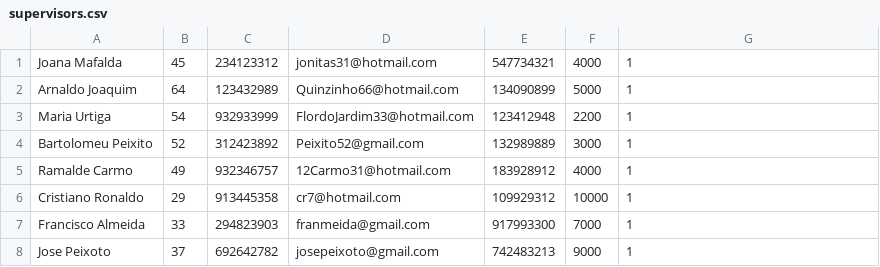
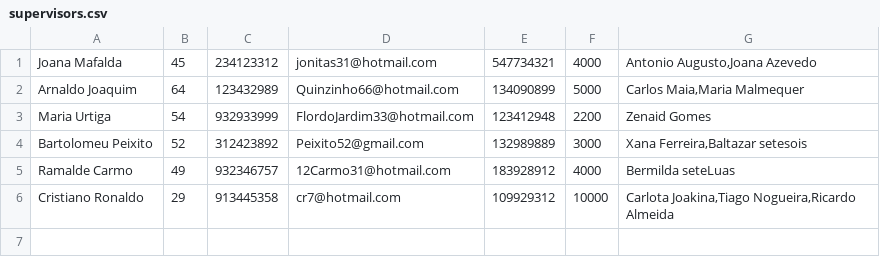
Before and after one commit to ei12134/library, a CSV file: doc/csv/supervisors.csv, drawn as a sheet.

```diff
--- a/doc/csv/supervisors.csv
+++ b/doc/csv/supervisors.csv
@@ -1,8 +1,6 @@
-Joana Mafalda;45;234123312;jonitas31@hotmail.com;547734321;4000;1
-Arnaldo Joaquim;64;123432989;Quinzinho66@hotmail.com;134090899;5000;1
-Maria Urtiga;54;932933999;FlordoJardim33@hotmail.com;123412948;2200;1
-Bartolomeu Peixito;52;312423892;Peixito52@gmail.com;132989889;3000;1
-Ramalde Carmo;49;932346757;12Carmo31@hotmail.com;183928912;4000;1
-Cristiano Ronaldo;29;913445358;cr7@hotmail.com;109929312;10000;1
-Francisco Almeida;33;294823903;franmeida@gmail.com;917993300;7000;1
-Jose Peixoto;37;692642782;josepeixoto@gmail.com;742483213;9000;1
+Joana Mafalda;45;234123312;jonitas31@hotmail.com;547734321;4000;Antonio Augusto,Joana Azevedo
+Arnaldo Joaquim;64;123432989;Quinzinho66@hotmail.com;134090899;5000;Carlos Maia,Maria Malmequer
+Maria Urtiga;54;932933999;FlordoJardim33@hotmail.com;123412948;2200;Zenaid Gomes
+Bartolomeu Peixito;52;312423892;Peixito52@gmail.com;132989889;3000;Xana Ferreira,Baltazar setesois
+Ramalde Carmo;49;932346757;12Carmo31@hotmail.com;183928912;4000;Bermilda seteLuas
+Cristiano Ronaldo;29;913445358;cr7@hotmail.com;109929312;10000;Carlota Joakina,Tiago Nogueira,Ricardo Almeida
```
Also changed, not shown: doc/csv/books.csv, doc/csv/employees.csv, 12 other files.
